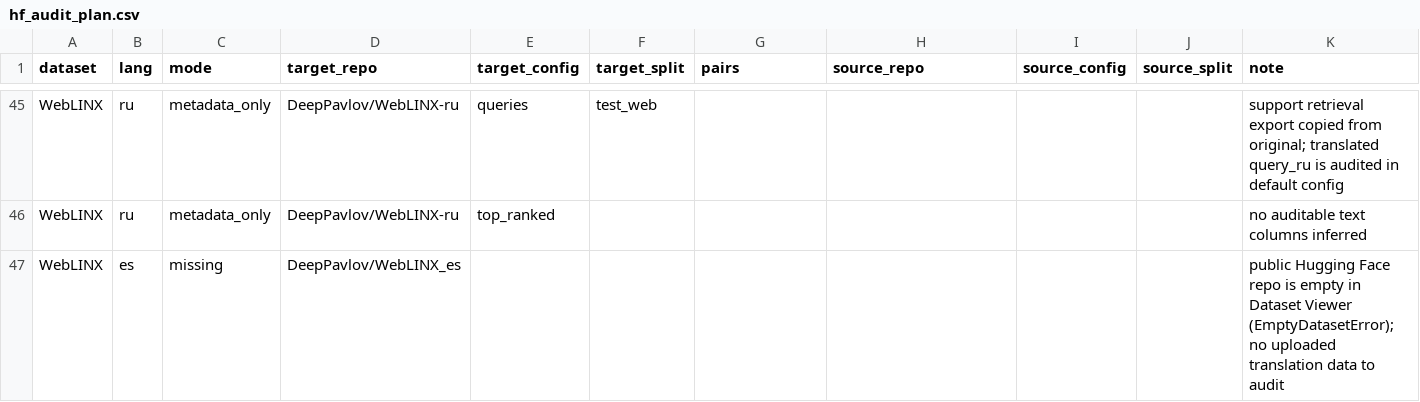
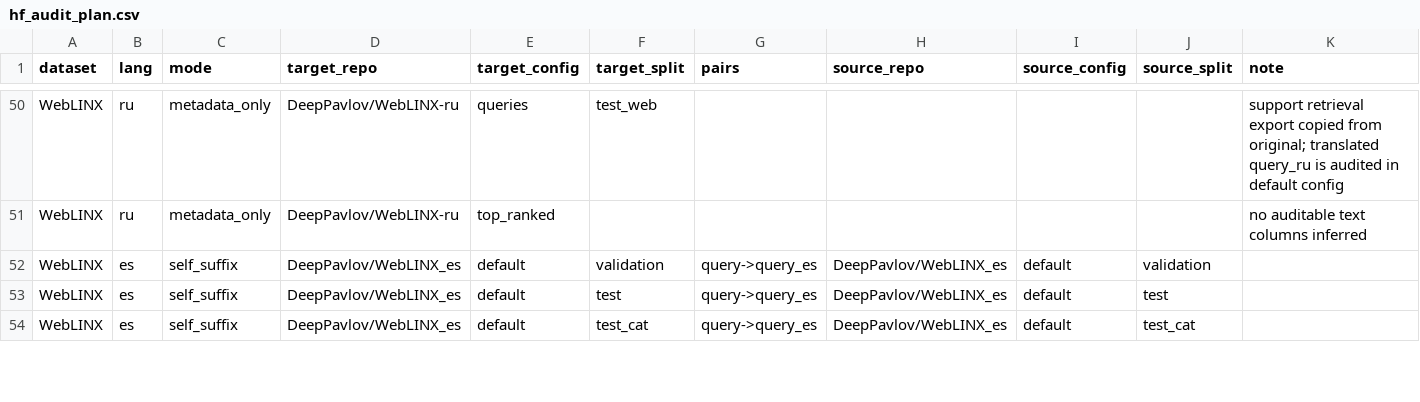
Before and after one commit to IsachenkoBogdan/data-translate, a CSV file: conf/quality/hf_audit_plan.csv, drawn as a sheet; only a part is shown, gaps mark what is left out; removed rows and columns are numbered as before the commit, all else as after; the diff covers the shown part only; the diff names each change by its address in the sheet, - before the commit and + after, or states it on an @@ line.

Commit message:
Add Spanish audit coverage for public datasets

```diff
--- a/conf/quality/hf_audit_plan.csv
+++ b/conf/quality/hf_audit_plan.csv
-row 47: WebLINX | es | missing | DeepPavlov/WebLINX_es |  |  |  |  |  |  | public Hugging Face repo is empty in Dataset Viewer (EmptyDatasetError); no uploaded translation data to audit
+row 52: WebLINX | es | self_suffix | DeepPavlov/WebLINX_es | default | validation | query->query_es | DeepPavlov/WebLINX_es | default | validation
+row 53: WebLINX | es | self_suffix | DeepPavlov/WebLINX_es | default | test | query->query_es | DeepPavlov/WebLINX_es | default | test
+row 54: WebLINX | es | self_suffix | DeepPavlov/WebLINX_es | default | test_cat | query->query_es | DeepPavlov/WebLINX_es | default | test_cat
```
Also changed, not shown: 10 added rows and 2 removed rows elsewhere in this file.
